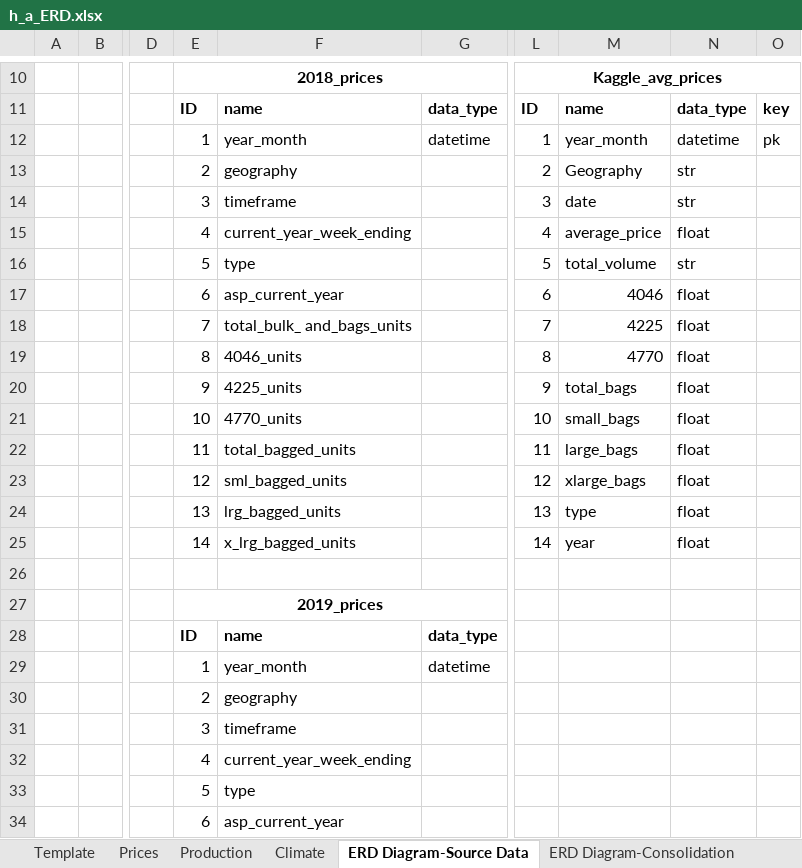
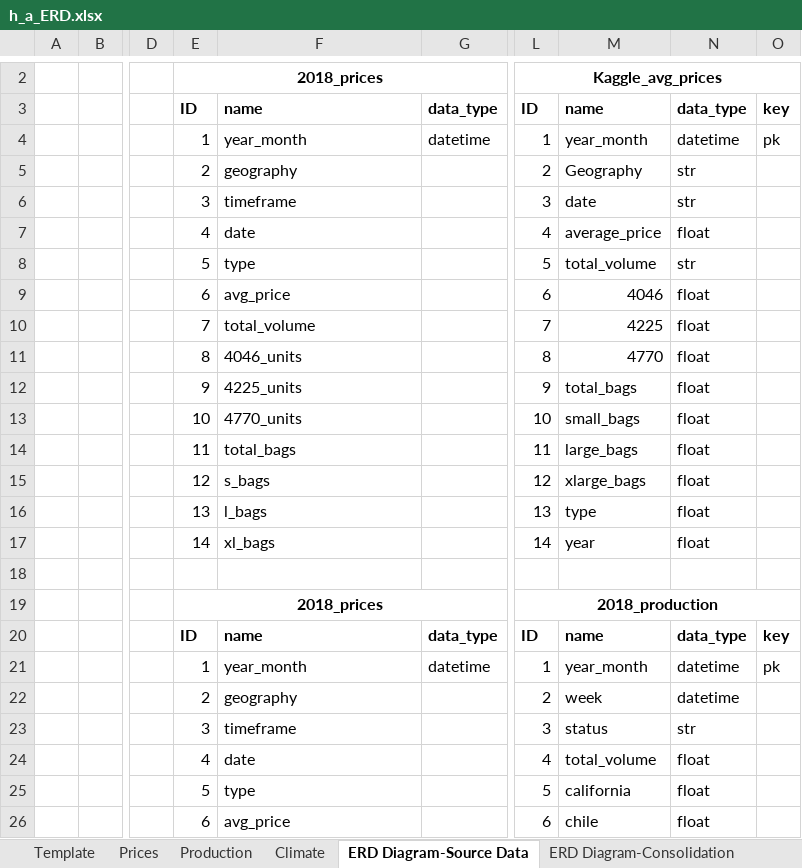
Before and after one commit to davidmcbee/Health_and_Avocados, an Excel workbook: ERD/h_a_ERD.xlsx, sheet ERD Diagram-Source Data, drawn as a sheet; only a part is shown, gaps mark what is left out; values as stored, in another font and other column widths than the file's, no borders; charts and pictures not drawn; addresses are those after the commit; the diff covers the shown part only; the diff names each change by its address in the sheet, - before the commit and + after, or states it on an @@ line.

Commit message:
Updated ERD

```diff
--- a/ERD/h_a_ERD.xlsx (sheet ERD Diagram-Source Data)
+++ b/ERD/h_a_ERD.xlsx (sheet ERD Diagram-Source Data)
-F7: current_year_week_ending
+F7: date
-F9: asp_current_year
+F9: avg_price
-F10: total_bulk_ and_bags_units
+F10: total_volume
-F14: total_bagged_units
+F14: total_bags
-F15: sml_bagged_units
+F15: s_bags
-F16: lrg_bagged_units
+F16: l_bags
-F17: x_lrg_bagged_units
+F17: xl_bags
-E19: 2019_prices
+E19: 2018_prices
-L19: (empty)
+L19: 2018_production
+L19:O19 merged
-L20: (empty)
+L20: ID
-M20: (empty)
+M20: name
-N20: (empty)
+N20: data_type
-O20: (empty)
+O20: key
-L21: (empty)
+L21: 1
-M21: (empty)
+M21: year_month
-N21:N22: (empty)
+N21:N22: datetime
-O21: (empty)
+O21: pk
-L22: (empty)
+L22: 2
-M22: (empty)
+M22: week
-L23: (empty)
+L23: 3
-M23: (empty)
+M23: status
-N23: (empty)
+N23: str
-F24: current_year_week_ending
+F24: date
-L24: (empty)
+L24: 4
-M24: (empty)
+M24: total_volume
-N24:N26: (empty)
+N24:N26: float
-L25: (empty)
+L25: 5
-M25: (empty)
+M25: california
-F26: asp_current_year
+F26: avg_price
-L26: (empty)
+L26: 6
-M26: (empty)
+M26: chile
```
Also changed, not shown: 42 added rows, 46 removed rows, 63 edited cells, cell formats and merged cells elsewhere in this sheet, sheet Prices, sheet ERD Diagram-Consolidation, charts or pictures.
